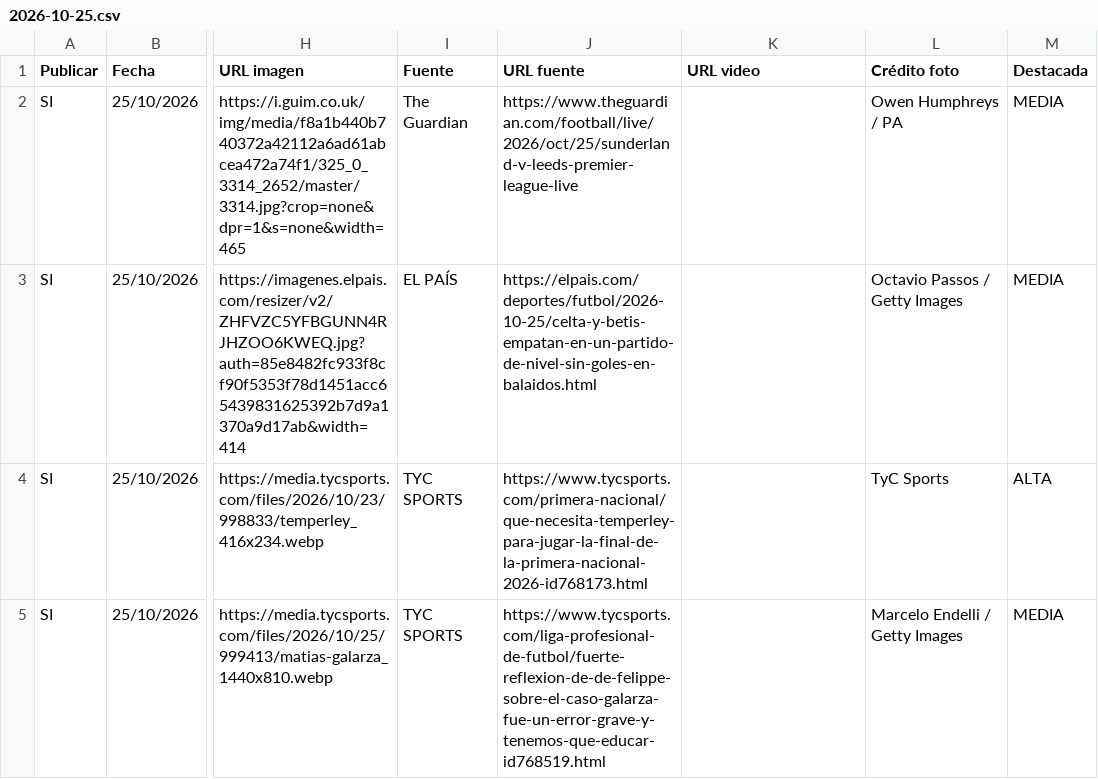
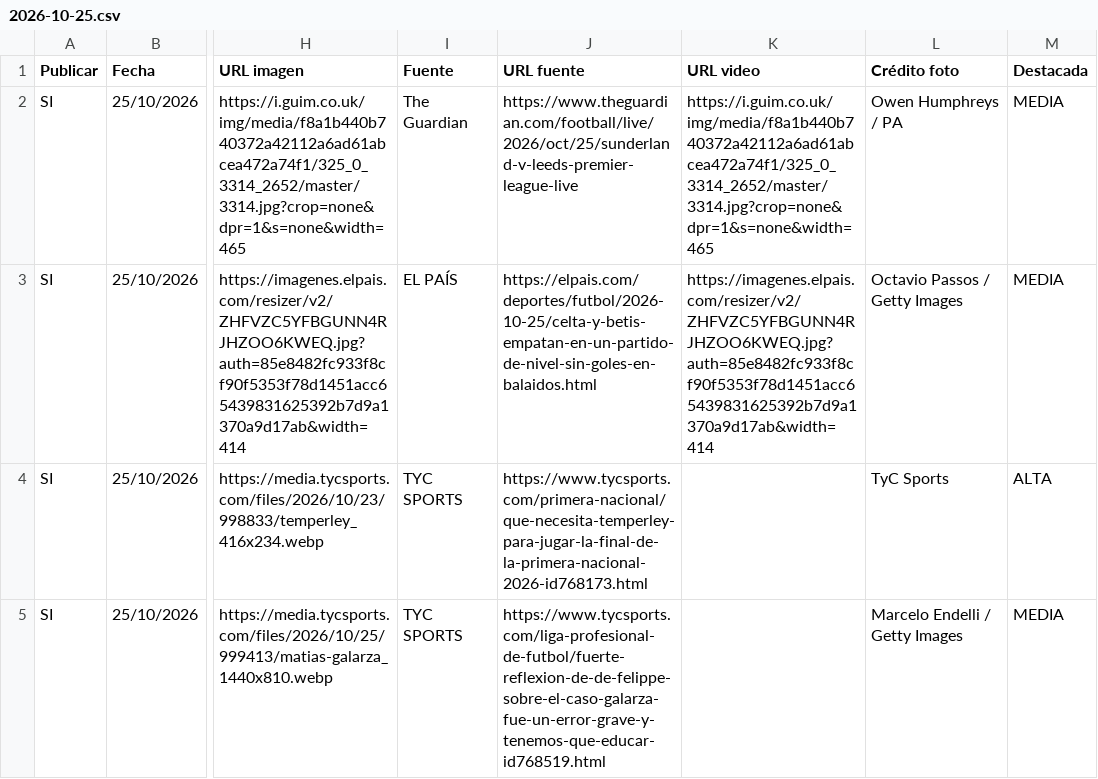
Before and after one commit to RanaMatiusTV/RanaSports, a CSV file: assets/news-days/2026-10-25.csv, drawn as a sheet; only a part is shown, gaps mark what is left out; the diff names each change by its address in the sheet, - before the commit and + after, or states it on an @@ line.

```diff
--- a/assets/news-days/2026-10-25.csv
+++ b/assets/news-days/2026-10-25.csv
-K2 (URL video): (empty)
+K2 (URL video): https://i.guim.co.uk/img/media/f8a1b440b740372a42112a6ad61abcea472a74f1/325_0_3314_2652/master/3314.jpg?crop=none&dpr=1&s=none&width=465
-K3 (URL video): (empty)
+K3 (URL video): https://imagenes.elpais.com/resizer/v2/ZHFVZC5YFBGUNN4RJHZOO6KWEQ.jpg?auth=85e8482fc933f8cf90f5353f78d1451acc65439831625392b7d9a1370a9d17ab&width=414
```
Also changed, not shown: assets/news-live.csv, 3 other files.
